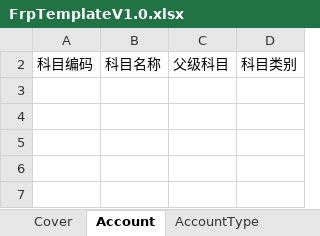
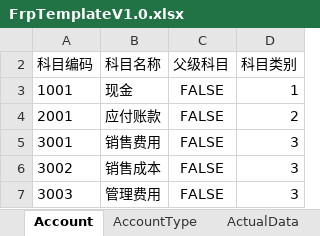
Before and after one commit to angelo1018/IBS, an Excel workbook: collector/FrpTemplateV1.0.xlsx, sheet Account, drawn as a sheet; values as stored, in another font and other column widths than the file's, no borders; the diff names each change by its address in the sheet, - before the commit and + after, or states it on an @@ line.

```diff
--- a/collector/FrpTemplateV1.0.xlsx (sheet Account)
+++ b/collector/FrpTemplateV1.0.xlsx (sheet Account)
@@ sheet tab hidden: Cover @@
+row 3: 1001 | 现金 | FALSE | 1
+row 4: 2001 | 应付账款 | FALSE | 2
+row 5: 3001 | 销售费用 | FALSE | 3
+row 6: 3002 | 销售成本 | FALSE | 3
+row 7: 3003 | 管理费用 | FALSE | 3
```
Also changed, not shown: sheet Company, sheet Version, sheet AccountType, other sheet tabs, hidden cells, 12 other files.
